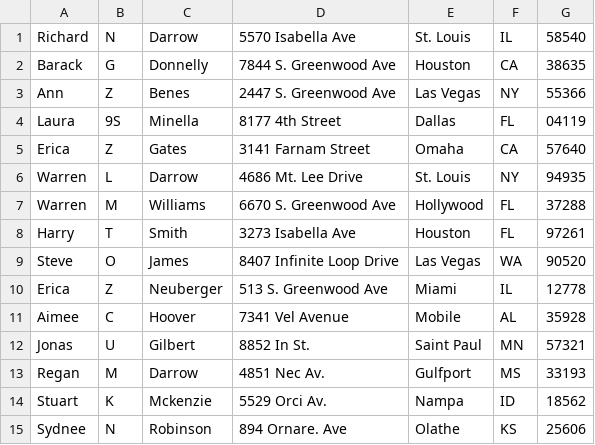
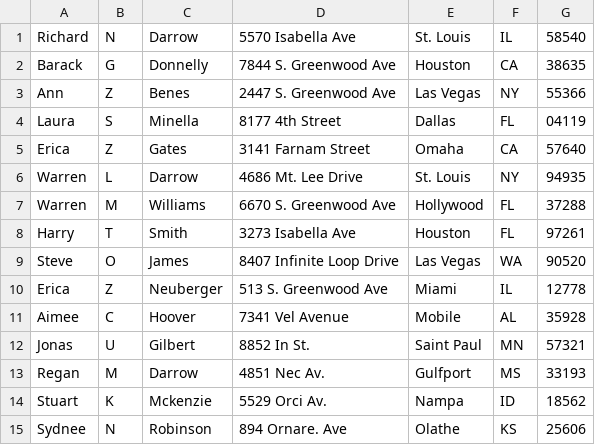
Before and after one commit to ces518/Spring-Batch-Study, a CSV file: Chapter09/src/main/resources/input/customer.csv, drawn as a sheet.

```diff
--- a/Chapter09/src/main/resources/input/customer.csv
+++ b/Chapter09/src/main/resources/input/customer.csv
@@ -3,3 +3,3 @@ Barack,G,Donnelly,7844 S. Greenwood Ave,Houston,CA,38635
 Ann,Z,Benes,2447 S. Greenwood Ave,Las Vegas,NY,55366
-Laura,9S,Minella,8177 4th Street,Dallas,FL,04119
+Laura,S,Minella,8177 4th Street,Dallas,FL,04119
 Erica,Z,Gates,3141 Farnam Street,Omaha,CA,57640
```
Also changed, not shown: 3 other files.
